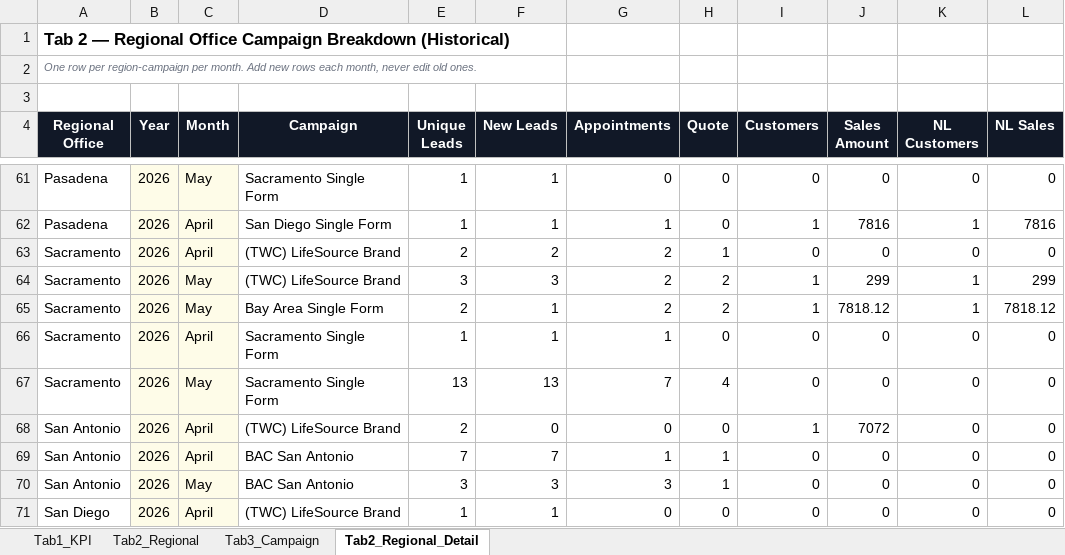
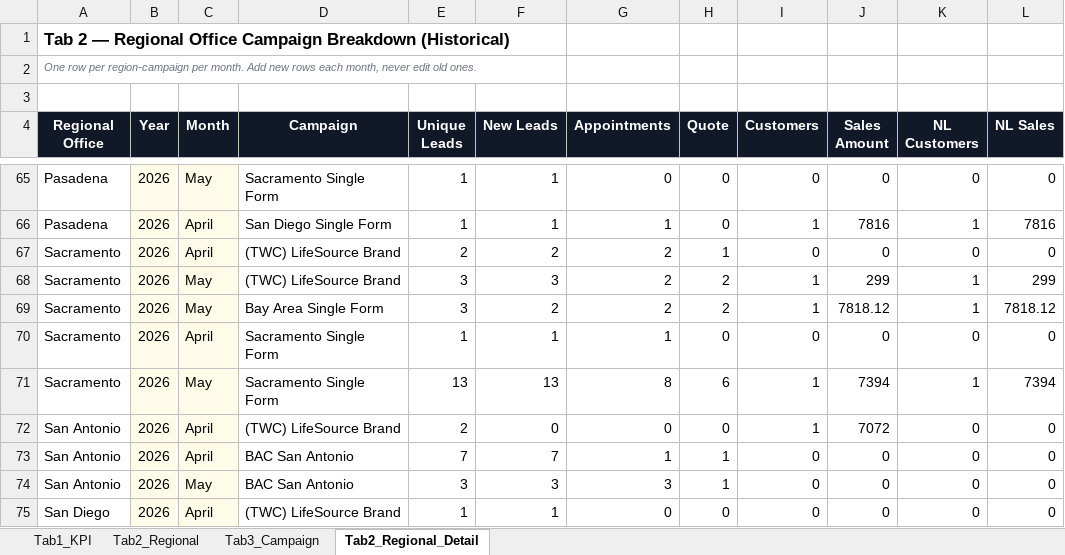
Before and after one commit to panpanlsw-ops/BIng-Dashboard, an Excel workbook: dashboard_data.xlsx, sheet Tab2_Regional_Detail, drawn as a sheet; only a part is shown, gaps mark what is left out; values as stored, in another font and other column widths than the file's, no borders; addresses are those after the commit; the diff covers the shown part only; the diff names each change by its address in the sheet, - before the commit and + after, or states it on an @@ line.

```diff
--- a/dashboard_data.xlsx (sheet Tab2_Regional_Detail)
+++ b/dashboard_data.xlsx (sheet Tab2_Regional_Detail)
-E69 (Unique Leads): 2
+E69 (Unique Leads): 3
-F69 (New Leads): 1
+F69 (New Leads): 2
-G71 (Appointments): 7
+G71 (Appointments): 8
-H71 (Quote): 4
+H71 (Quote): 6
-I71 (Customers): 0
+I71 (Customers): 1
-J71 (Sales Amount): 0
+J71 (Sales Amount): 7394
-K71 (NL Customers): 0
+K71 (NL Customers): 1
-L71 (NL Sales): 0
+L71 (NL Sales): 7394
```
Also changed, not shown: 4 added rows, 20 edited cells and cell formats elsewhere in this sheet, sheet Tab1_KPI, sheet Tab2_Regional, sheet Tab3_Campaign.
